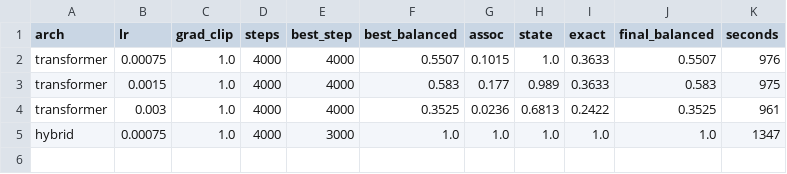
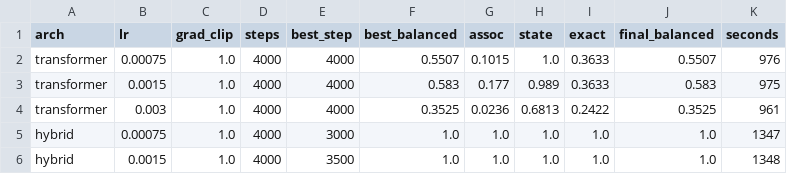
Before and after one commit to RohanBanerjee88/iota, a CSV file: runs/r02/tune.csv, drawn as a sheet; the diff names each change by its address in the sheet, - before the commit and + after, or states it on an @@ line.

Commit message:
results: r02 after tune:hybrid:0.0015

```diff
--- a/runs/r02/tune.csv
+++ b/runs/r02/tune.csv
+row 6: hybrid | 0.0015 | 1.0 | 4000 | 3500 | 1.0 | 1.0 | 1.0 | 1.0 | 1.0 | 1348
```
Also changed, not shown: 6 other files.
